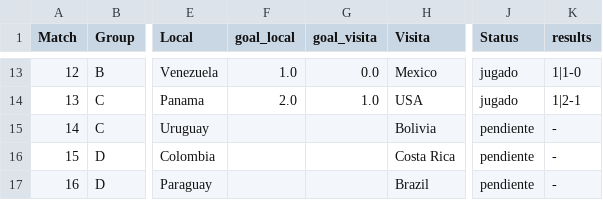
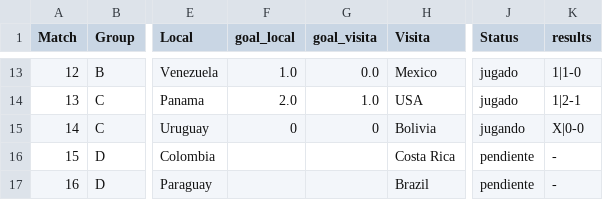
Before and after one commit to dasoto/polla, a CSV file: master_plan.csv, drawn as a sheet; only a part is shown, gaps mark what is left out; the diff names each change by its address in the sheet, - before the commit and + after, or states it on an @@ line.

Commit message:
Update Thu 06/27/2024 - 19:02:41.73

```diff
--- a/master_plan.csv
+++ b/master_plan.csv
-F15 (goal_local): (empty)
+F15 (goal_local): 0
-G15 (goal_visita): (empty)
+G15 (goal_visita): 0
-J15 (Status): pendiente
+J15 (Status): jugando
-K15 (results): -
+K15 (results): X|0-0
```
